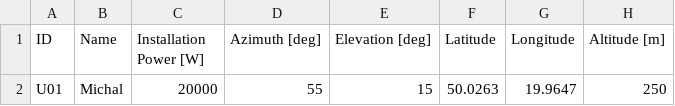
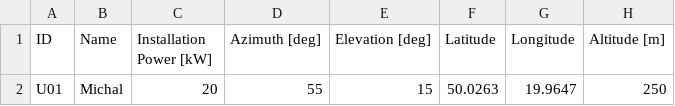
Before and after one commit to kmiecikmichal/PV_ENERGY_PRODUCTION_FORECASTING, a CSV file: src/pv_energy_production_forecasting/installation_database.csv, drawn as a sheet; only a part is shown; the diff names each change by its address in the sheet, - before the commit and + after, or states it on an @@ line.

```diff
--- a/src/pv_energy_production_forecasting/installation_database.csv
+++ b/src/pv_energy_production_forecasting/installation_database.csv
-C1: Installation Power [W]
+C1: Installation Power [kW]
-C2 (Installation Power [kW]): 20000
+C2 (Installation Power [kW]): 20
```
Also changed, not shown: 5 other files.
